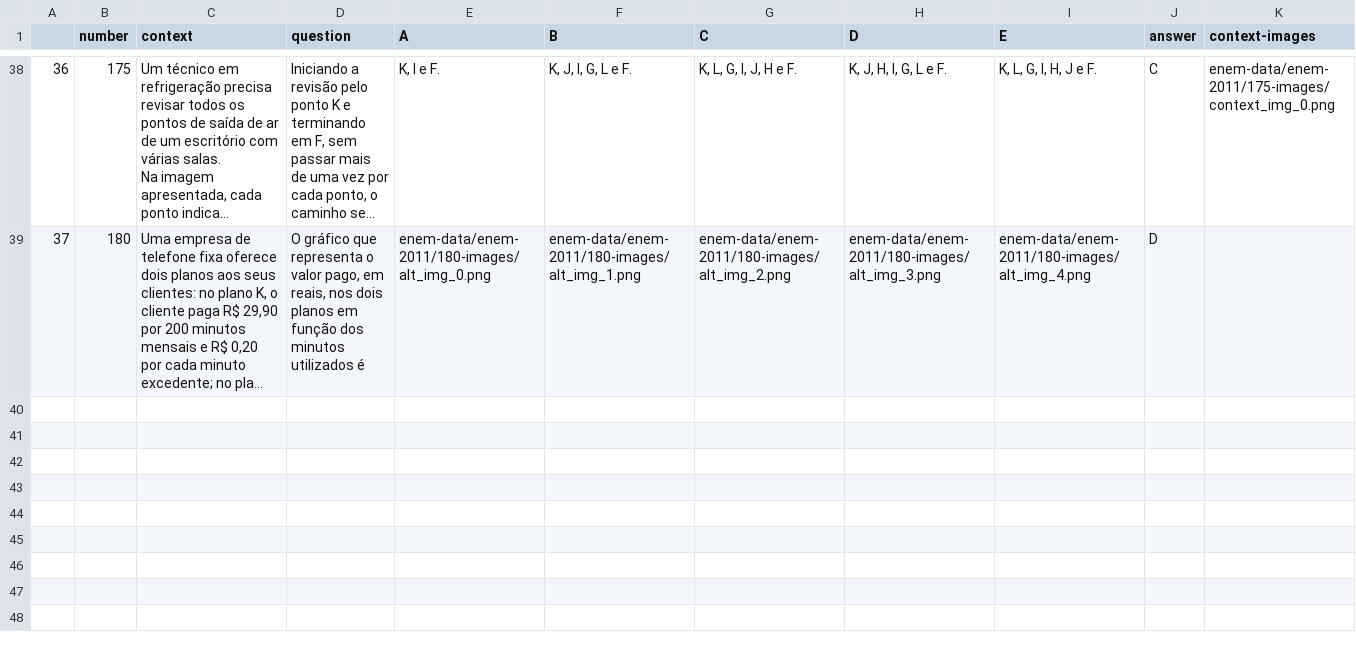
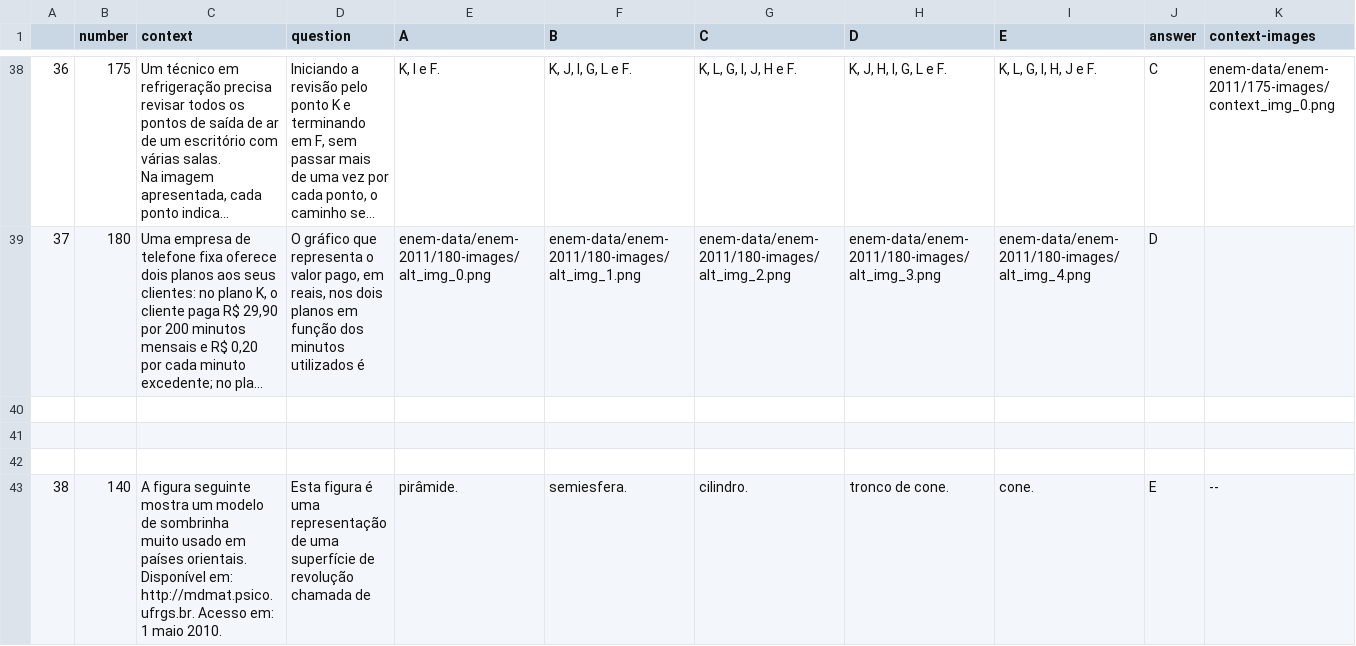
Before and after one commit to mcalefe/extract-enem-data, a CSV file: enem-data/enem-2011/matematica.csv, drawn as a sheet; only a part is shown, gaps mark what is left out; long unchanged cells end in …; ↵ is a line break in a cell; the diff covers the shown part only; the diff names each change by its address in the sheet, - before the commit and + after, or states it on an @@ line.

Commit message:
Update matematica.csv

```diff
--- a/enem-data/enem-2011/matematica.csv
+++ b/enem-data/enem-2011/matematica.csv
+row 40: (empty)
+row 41: (empty)
+row 42: (empty)
+row 43: 38 | 140 | A figura seguinte mostra um modelo de sombrinha ↵ muito usado em países orientais. ↵ Disponível em: http://mdmat.psico.ufrgs.br. Acesso em: 1 maio 2010. | Esta figura é uma representação de uma superfície de ↵ revolução chamada de | pirâmide. | semiesfera. | cilindro. | tronco de cone. | cone. | E | --
```
Also changed, not shown: 3 added rows elsewhere in this file.
